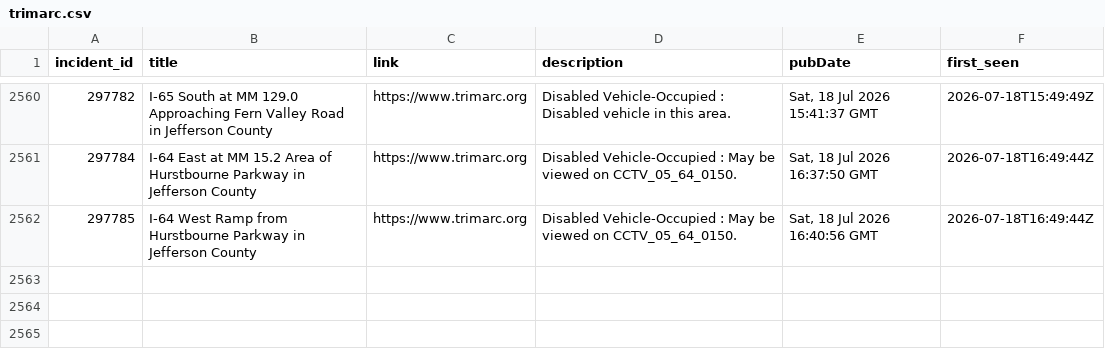
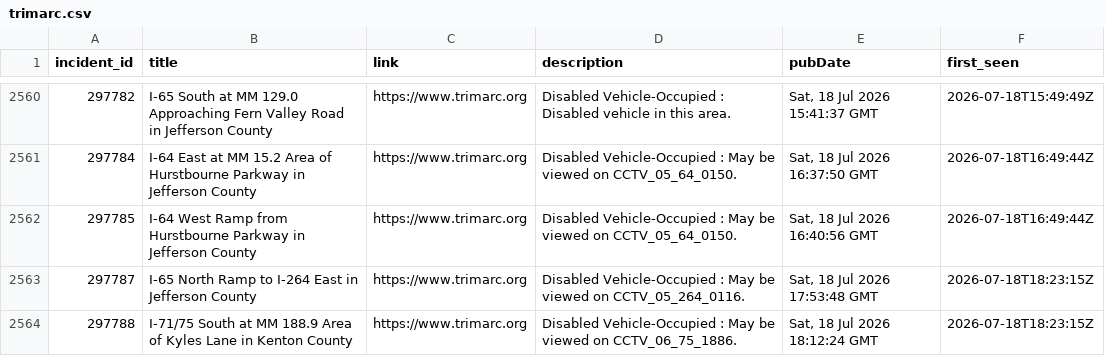
Before and after one commit to markschaver/TRIMARC, a CSV file: data/trimarc.csv, drawn as a sheet; only a part is shown, gaps mark what is left out; the diff names each change by its address in the sheet, - before the commit and + after, or states it on an @@ line.

```diff
--- a/data/trimarc.csv
+++ b/data/trimarc.csv
+row 2563: 297787 | I-65 North Ramp to I-264 East in Jefferson County | https://www.trimarc.org | Disabled Vehicle-Occupied : May be viewed on CCTV_05_264_0116. | Sat, 18 Jul 2026 17:53:48 GMT | 2026-07-18T18:23:15Z
+row 2564: 297788 | I-71/75 South at MM 188.9 Area of Kyles Lane in Kenton County | https://www.trimarc.org | Disabled Vehicle-Occupied : May be viewed on CCTV_06_75_1886. | Sat, 18 Jul 2026 18:12:24 GMT | 2026-07-18T18:23:15Z
```
Also changed, not shown: 1 other file.
